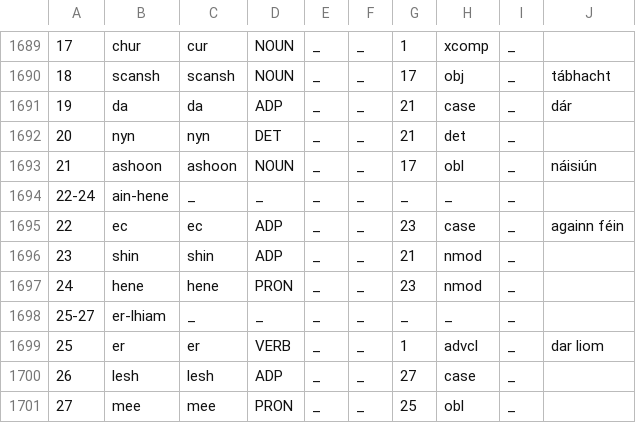
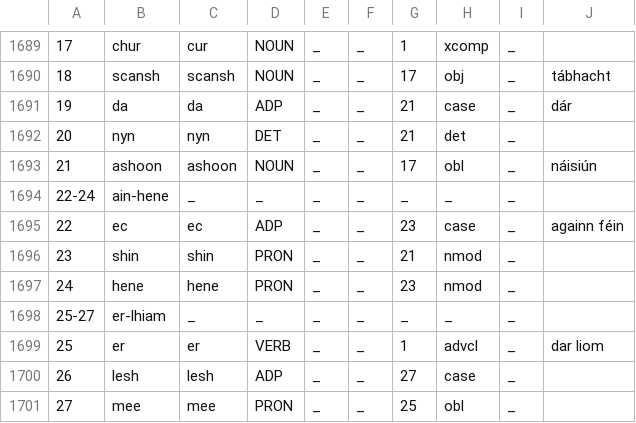
Before and after one commit to kscanne/gaelg, a TSV file: ud/gold.tsv, drawn as a sheet; only a part is shown, gaps mark what is left out.

Commit message:
mistagged shen

```diff
--- a/ud/gold.tsv
+++ b/ud/gold.tsv
@@ -1715,3 +1715,3 @@
 22	ec	ec	ADP	_	_	23	case	_	againn féin
-23	shin	shin	ADP	_	_	21	nmod	_	
+23	shin	shin	PRON	_	_	21	nmod	_	
 24	hene	hene	PRON	_	_	23	nmod	_	
```
